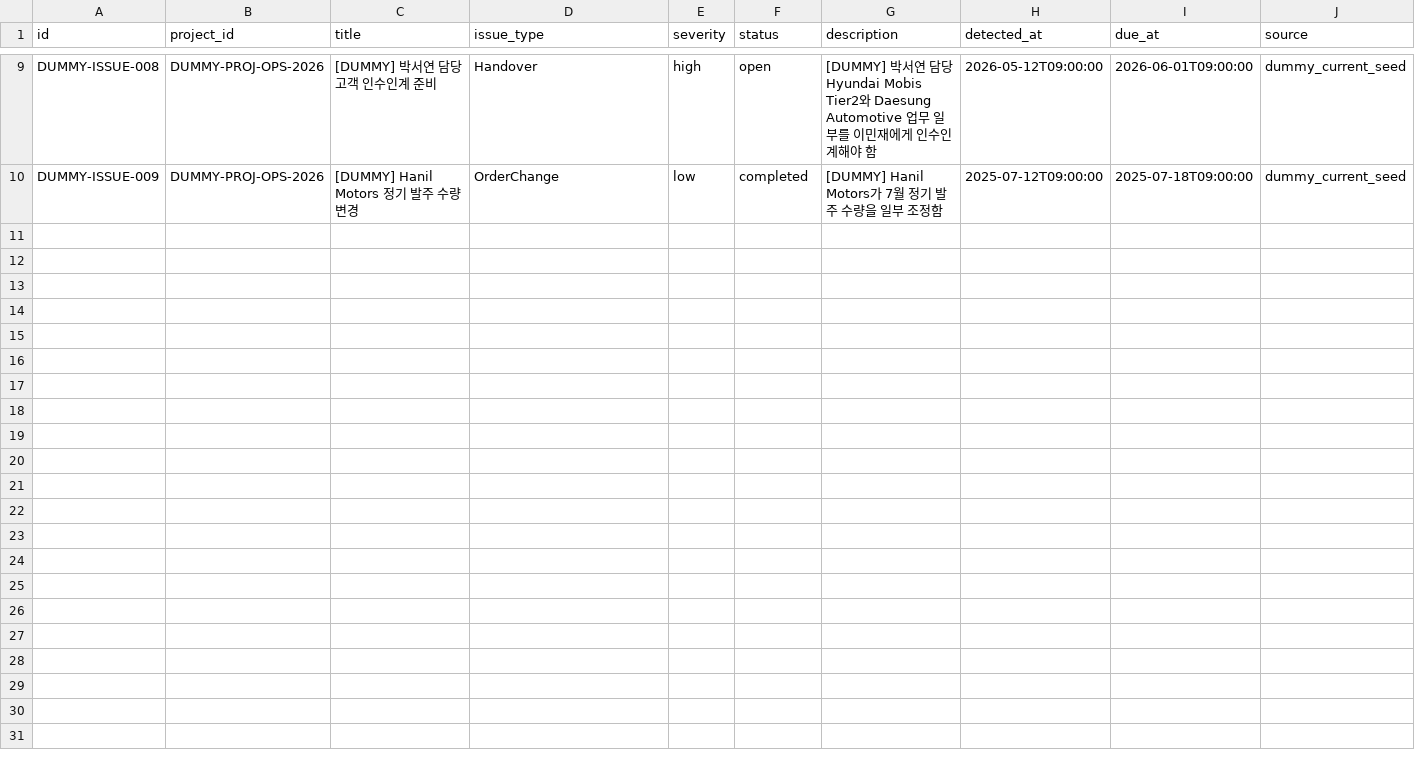
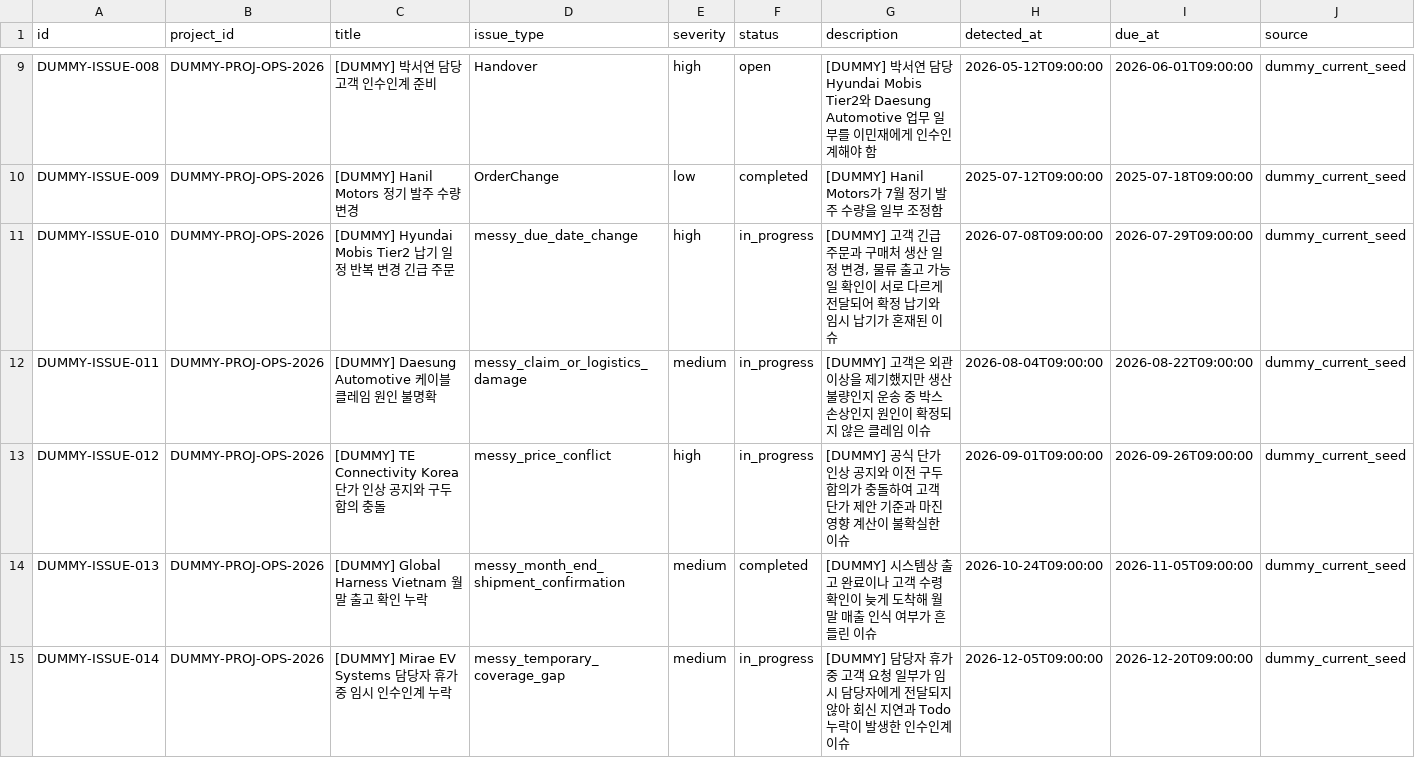
Before and after one commit to juwon02/TeamAZAG, a CSV file: dummy_data/06_current_db_seed/csv/issues.csv, drawn as a sheet; only a part is shown, gaps mark what is left out; rows hold the shown columns only; the diff names each change by its address in the sheet, - before the commit and + after, or states it on an @@ line.

```diff
--- a/dummy_data/06_current_db_seed/csv/issues.csv
+++ b/dummy_data/06_current_db_seed/csv/issues.csv
+row 11: DUMMY-ISSUE-010 | DUMMY-PROJ-OPS-2026 | [DUMMY] Hyundai Mobis Tier2 납기 일정 반복 변경 긴급 주문 | messy_due_date_change | high | in_progress | [DUMMY] 고객 긴급 주문과 구매처 생산 일정 변경, 물류 출고 가능일 확인이 서로 다르게 전달되어 확정 납기와 임시 납기가 혼재된 이슈 | 2026-07-08T09:00:00 | 2026-07-29T09:00:00 | dummy_current_seed
+row 12: DUMMY-ISSUE-011 | DUMMY-PROJ-OPS-2026 | [DUMMY] Daesung Automotive 케이블 클레임 원인 불명확 | messy_claim_or_logistics_damage | medium | in_progress | [DUMMY] 고객은 외관 이상을 제기했지만 생산 불량인지 운송 중 박스 손상인지 원인이 확정되지 않은 클레임 이슈 | 2026-08-04T09:00:00 | 2026-08-22T09:00:00 | dummy_current_seed
+row 13: DUMMY-ISSUE-012 | DUMMY-PROJ-OPS-2026 | [DUMMY] TE Connectivity Korea 단가 인상 공지와 구두 합의 충돌 | messy_price_conflict | high | in_progress | [DUMMY] 공식 단가 인상 공지와 이전 구두 합의가 충돌하여 고객 단가 제안 기준과 마진 영향 계산이 불확실한 이슈 | 2026-09-01T09:00:00 | 2026-09-26T09:00:00 | dummy_current_seed
+row 14: DUMMY-ISSUE-013 | DUMMY-PROJ-OPS-2026 | [DUMMY] Global Harness Vietnam 월말 출고 확인 누락 | messy_month_end_shipment_confirmation | medium | completed | [DUMMY] 시스템상 출고 완료이나 고객 수령 확인이 늦게 도착해 월말 매출 인식 여부가 흔들린 이슈 | 2026-10-24T09:00:00 | 2026-11-05T09:00:00 | dummy_current_seed
+row 15: DUMMY-ISSUE-014 | DUMMY-PROJ-OPS-2026 | [DUMMY] Mirae EV Systems 담당자 휴가 중 임시 인수인계 누락 | messy_temporary_coverage_gap | medium | in_progress | [DUMMY] 담당자 휴가 중 고객 요청 일부가 임시 담당자에게 전달되지 않아 회신 지연과 Todo 누락이 발생한 인수인계 이슈 | 2026-12-05T09:00:00 | 2026-12-20T09:00:00 | dummy_current_seed
```
Also changed, not shown: dummy_data/03_structured_csv/issue_events.csv, dummy_data/03_structured_csv/shipments.csv, 49 other files.
